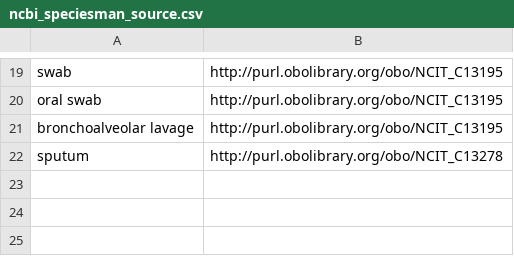
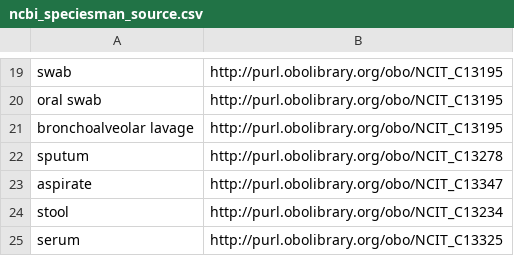
Before and after one commit to pubseq/bh20-seq-resource, a CSV file: scripts/dict_ontology_standardization/ncbi_speciesman_source.csv, drawn as a sheet; only a part is shown, gaps mark what is left out.

```diff
--- a/scripts/dict_ontology_standardization/ncbi_speciesman_source.csv
+++ b/scripts/dict_ontology_standardization/ncbi_speciesman_source.csv
@@ -22 +22,4 @@ bronchoalveolar lavage,http://purl.obolibrary.org/obo/NCIT_C13195
 sputum,http://purl.obolibrary.org/obo/NCIT_C13278
+aspirate,http://purl.obolibrary.org/obo/NCIT_C13347
+stool,http://purl.obolibrary.org/obo/NCIT_C13234
+serum,http://purl.obolibrary.org/obo/NCIT_C13325
```
Also changed, not shown: scripts/dict_ontology_standardization/ncbi_countries.csv, 2 other files.
